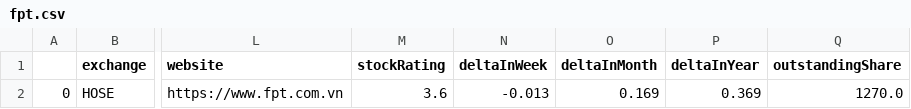
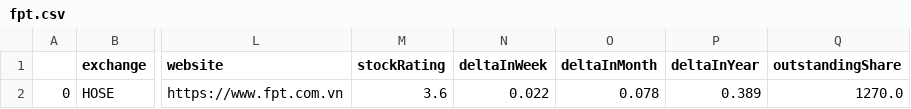
Before and after one commit to tiennguyen047/ncd_project, a CSV file: microservice/vn_stock/fpt.csv (was microservice/vnstock/fpt.csv), drawn as a sheet; only a part is shown, gaps mark what is left out; the diff names each change by its address in the sheet, - before the commit and + after, or states it on an @@ line.

```diff
--- a/microservice/vnstock/fpt.csv
+++ b/microservice/vn_stock/fpt.csv
-N2 (deltaInWeek): -0.013
+N2 (deltaInWeek): 0.022
-O2 (deltaInMonth): 0.169
+O2 (deltaInMonth): 0.078
-P2 (deltaInYear): 0.369
+P2 (deltaInYear): 0.389
```
Also changed, not shown: 33 other files.
